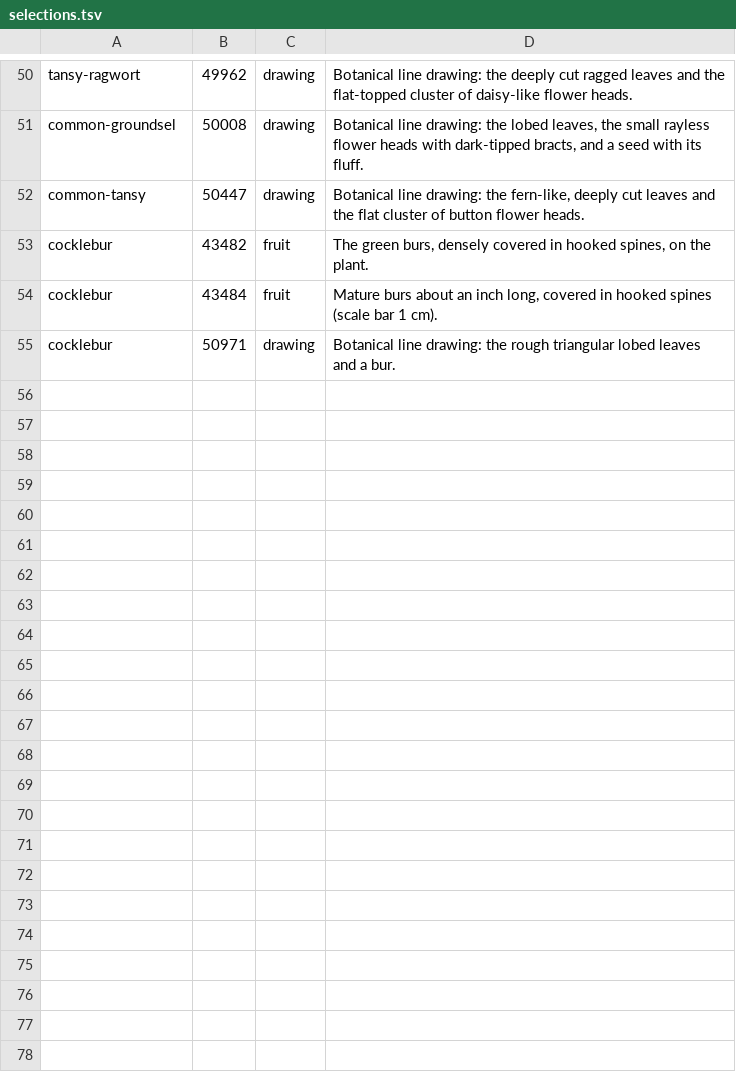
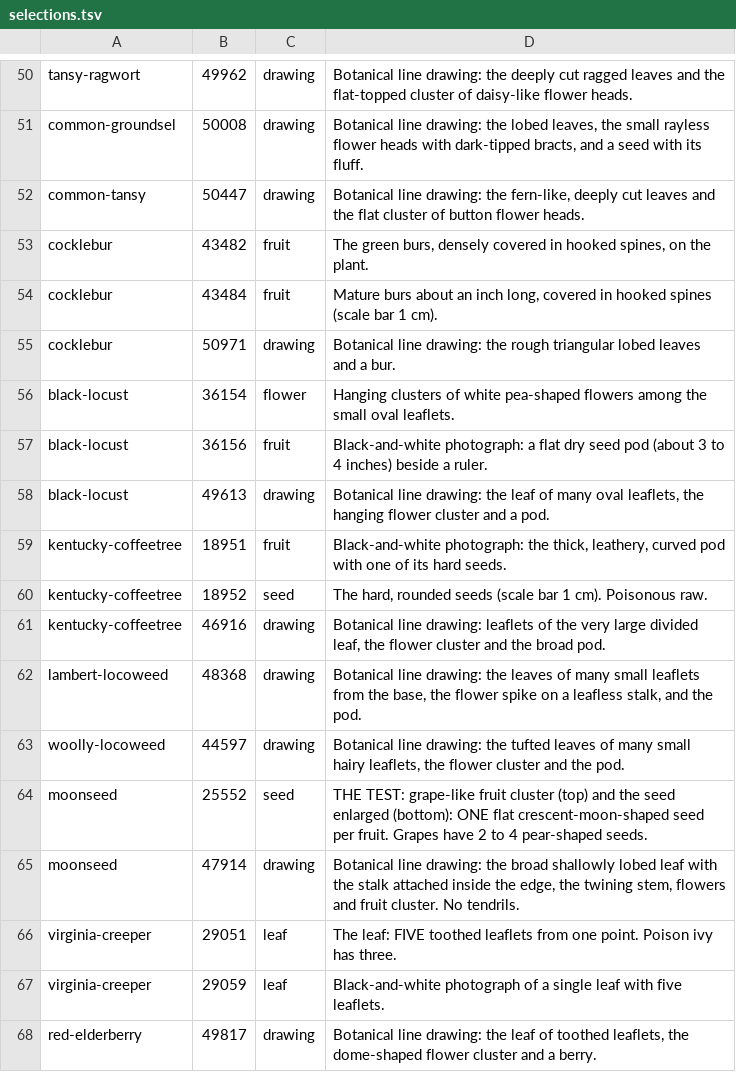
Before and after one commit to zgoettsc/GoettschePreppy, a TSV file: scripts/plants/selections.tsv, drawn as a sheet; only a part is shown, gaps mark what is left out.

```diff
--- a/scripts/plants/selections.tsv
+++ b/scripts/plants/selections.tsv
@@ -55 +55,14 @@ cocklebur	43484	fruit	Mature burs about an inch long, covered in hooked spines (
 cocklebur	50971	drawing	Botanical line drawing: the rough triangular lobed leaves and a bur.
+black-locust	36154	flower	Hanging clusters of white pea-shaped flowers among the small oval leaflets.
+black-locust	36156	fruit	Black-and-white photograph: a flat dry seed pod (about 3 to 4 inches) beside a ruler.
+black-locust	49613	drawing	Botanical line drawing: the leaf of many oval leaflets, the hanging flower cluster and a pod.
+kentucky-coffeetree	18951	fruit	Black-and-white photograph: the thick, leathery, curved pod with one of its hard seeds.
+kentucky-coffeetree	18952	seed	The hard, rounded seeds (scale bar 1 cm). Poisonous raw.
+kentucky-coffeetree	46916	drawing	Botanical line drawing: leaflets of the very large divided leaf, the flower cluster and the broad pod.
+lambert-locoweed	48368	drawing	Botanical line drawing: the leaves of many small leaflets from the base, the flower spike on a leafless stalk, and the pod.
+woolly-locoweed	44597	drawing	Botanical line drawing: the tufted leaves of many small hairy leaflets, the flower cluster and the pod.
+moonseed	25552	seed	THE TEST: grape-like fruit cluster (top) and the seed enlarged (bottom): ONE flat crescent-moon-shaped seed per fruit. Grapes have 2 to 4 pear-shaped seeds.
+moonseed	47914	drawing	Botanical line drawing: the broad shallowly lobed leaf with the stalk attached inside the edge, the twining stem, flowers and fruit cluster. No tendrils.
+virginia-creeper	29051	leaf	The leaf: FIVE toothed leaflets from one point. Poison ivy has three.
+virginia-creeper	29059	leaf	Black-and-white photograph of a single leaf with five leaflets.
+red-elderberry	49817	drawing	Botanical line drawing: the leaf of toothed leaflets, the dome-shaped flower cluster and a berry.
```
Also changed, not shown: scripts/plants/rejected.tsv, 3 other files.
